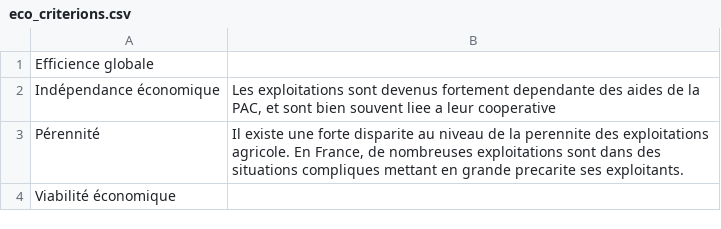
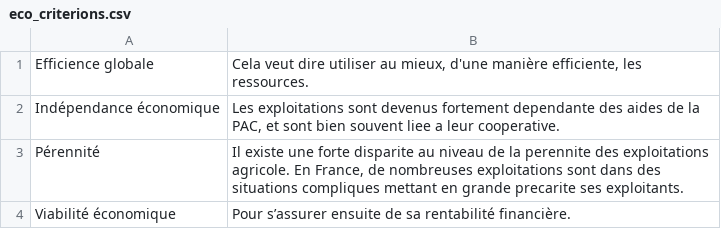
Before and after one commit to FarmAnalytics/EcoFarms, a CSV file: db/eco_criterions.csv, drawn as a sheet.

```diff
--- a/db/eco_criterions.csv
+++ b/db/eco_criterions.csv
@@ -1,4 +1,4 @@
-Efficience globale,
-Indépendance économique,"Les exploitations sont devenus fortement dependante des aides de la PAC, et sont bien souvent liee a leur cooperative"
+Efficience globale,"Cela veut dire utiliser au mieux, d'une manière efficiente, les ressources."
+Indépendance économique,"Les exploitations sont devenus fortement dependante des aides de la PAC, et sont bien souvent liee a leur cooperative."
 Pérennité,"Il existe une forte disparite au niveau de la perennite des exploitations agricole. En France, de nombreuses exploitations sont dans des situations compliques mettant en grande precarite ses exploitants."
-Viabilité économique,
+Viabilité économique,"Pour s’assurer ensuite de sa rentabilité financière."
```
Also changed, not shown: db/env_criterions.csv, 3 other files.
